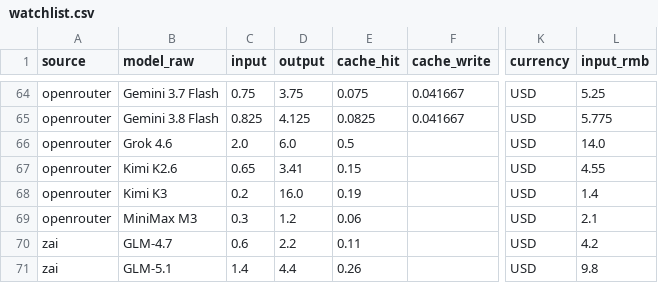
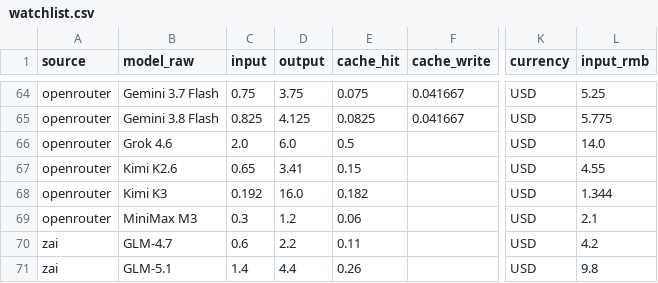
Before and after one commit to lzc0403/token-pricing-scraper, a CSV file: data/watchlist.csv, drawn as a sheet; only a part is shown, gaps mark what is left out; the diff names each change by its address in the sheet, - before the commit and + after, or states it on an @@ line.

```diff
--- a/data/watchlist.csv
+++ b/data/watchlist.csv
-C68 (input): 0.2
+C68 (input): 0.192
-E68 (cache_hit): 0.19
+E68 (cache_hit): 0.182
-L68 (input_rmb): 1.4
+L68 (input_rmb): 1.344
```
Also changed, not shown: data/prices.csv, 14 other files.
